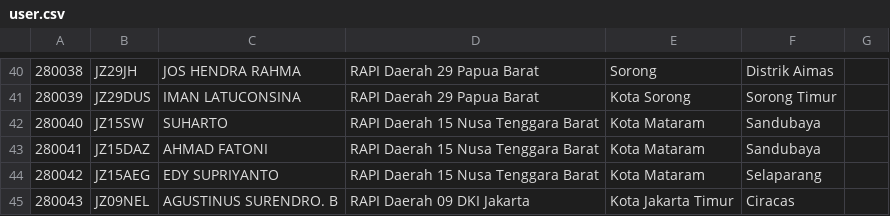
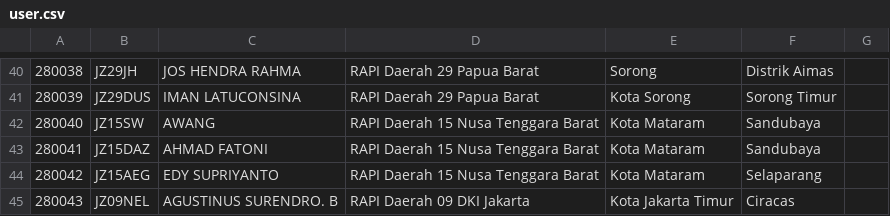
Before and after one commit to yg1awu/etc, a CSV file: user.csv, drawn as a sheet; only a part is shown, gaps mark what is left out; the diff names each change by its address in the sheet, - before the commit and + after, or states it on an @@ line.

Commit message:
Update user.csv

```diff
--- a/user.csv
+++ b/user.csv
-C42: SUHARTO
+C42: AWANG
```
